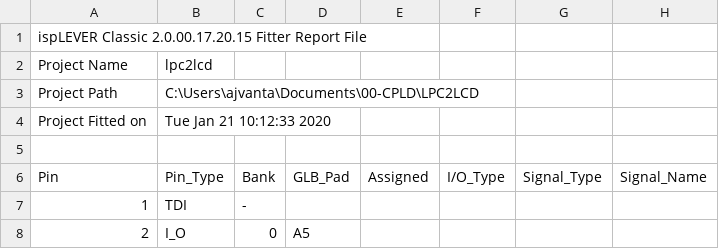
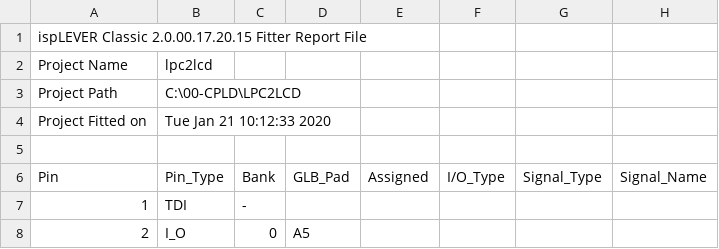
Before and after one commit to Kekule-OXC/LPC2LCD, a CSV file: lpc2lcd_pin.csv, drawn as a sheet; only a part is shown.

Commit message:
Update lpc2lcd_pin.csv

```diff
--- a/lpc2lcd_pin.csv
+++ b/lpc2lcd_pin.csv
@@ -2,3 +2,3 @@
 Project Name,lpc2lcd
-Project Path,C:\Users\ajvanta\Documents\00-CPLD\LPC2LCD
+Project Path,C:\00-CPLD\LPC2LCD
 Project Fitted on,Tue Jan 21 10:12:33 2020
```
